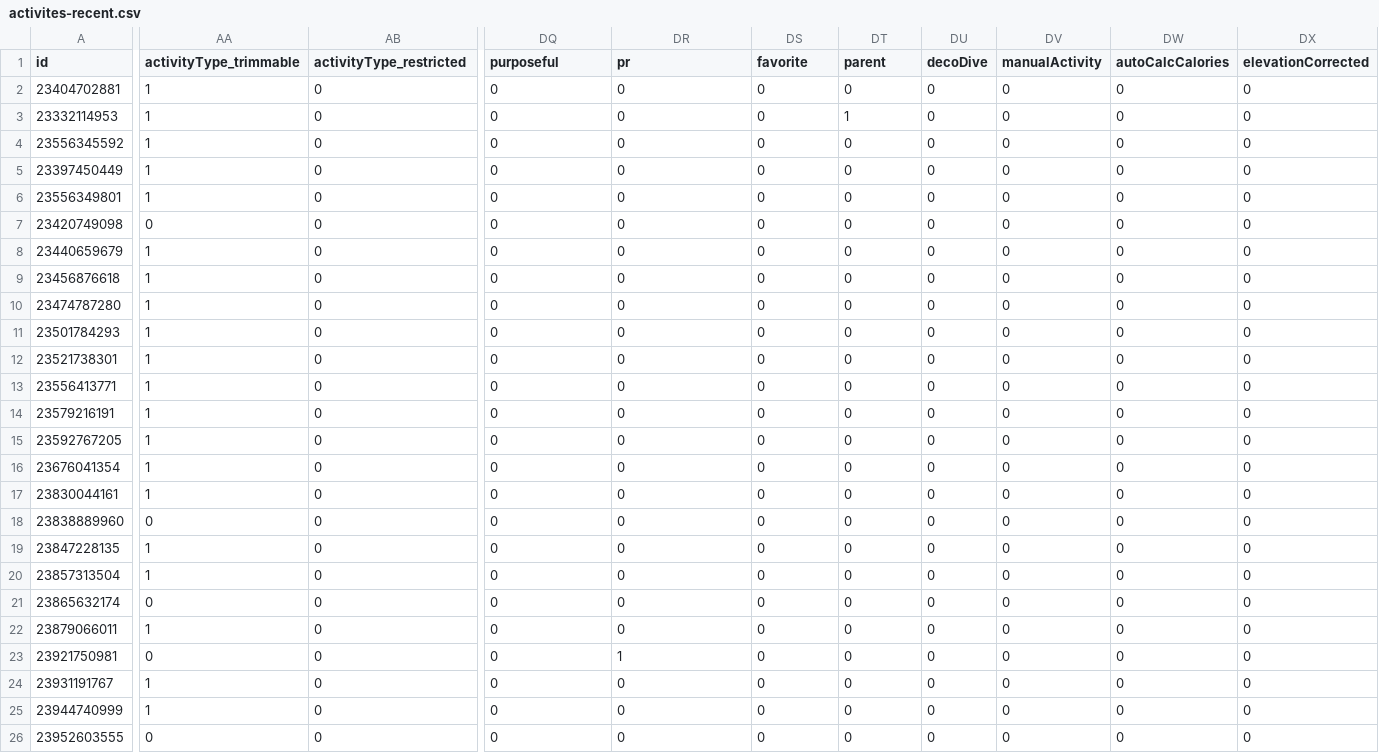
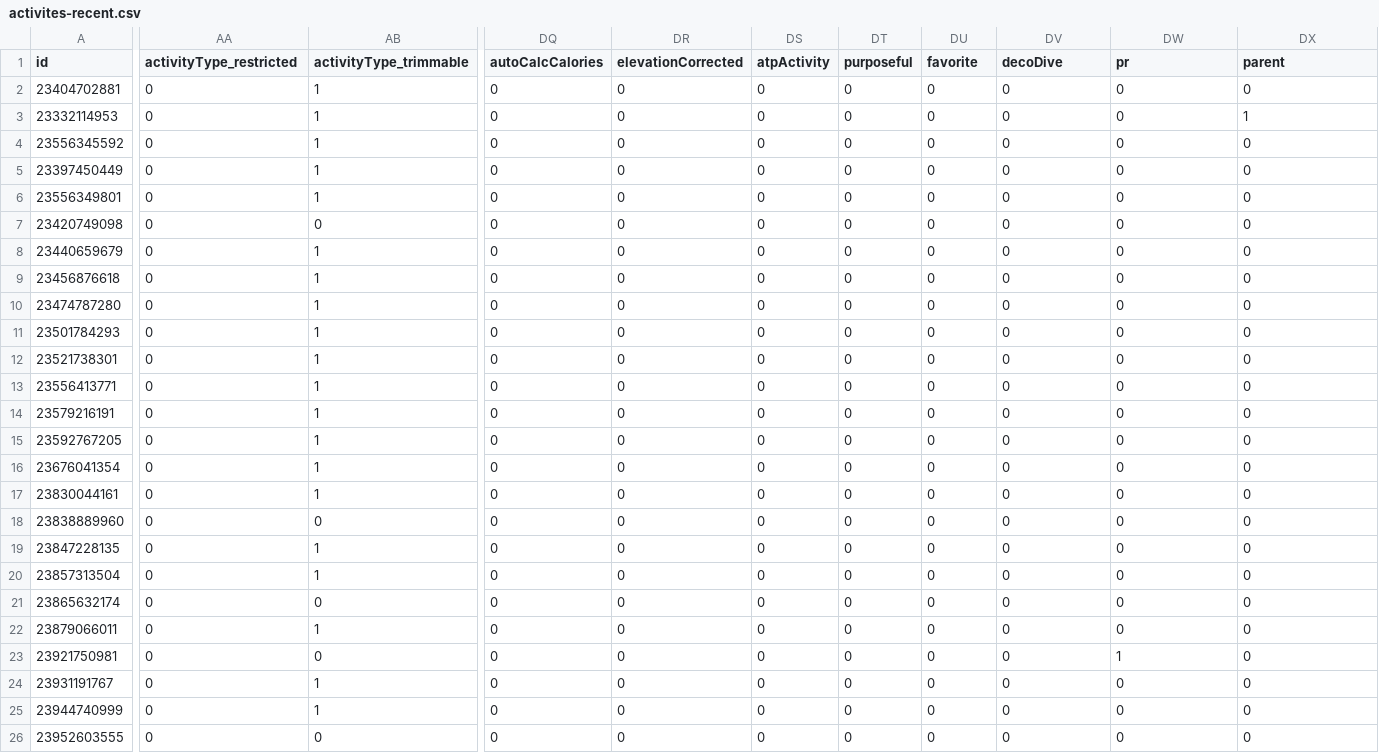
Before and after one commit to nicolasmahut-ui/garmin-data-frere, a CSV file: activites-recent.csv, drawn as a sheet; only a part is shown, gaps mark what is left out; the diff covers the shown part only; the diff names each change by its address in the sheet, - before the commit and + after, or states it on an @@ line.

Commit message:
activites recentes 2026-08-13 18:00

```diff
--- a/activites-recent.csv
+++ b/activites-recent.csv
-AA1: activityType_trimmable
+AA1: activityType_restricted
-AB1: activityType_restricted
+AB1: activityType_trimmable
-DQ1: purposeful
+DQ1: autoCalcCalories
-DR1: pr
+DR1: elevationCorrected
-DS1: favorite
+DS1: atpActivity
-DT1: parent
+DT1: purposeful
-DU1: decoDive
+DU1: favorite
-DV1: manualActivity
+DV1: decoDive
-DW1: autoCalcCalories
+DW1: pr
-DX1: elevationCorrected
+DX1: parent
-AA2:AA6 (activityType_restricted): 1
+AA2:AA6 (activityType_restricted): 0
-AB2:AB6 (activityType_trimmable): 0
+AB2:AB6 (activityType_trimmable): 1
-DT3 (purposeful): 1
+DT3 (purposeful): 0
-DX3 (parent): 0
+DX3 (parent): 1
-AA8:AA17 (activityType_restricted): 1
+AA8:AA17 (activityType_restricted): 0
-AB8:AB17 (activityType_trimmable): 0
+AB8:AB17 (activityType_trimmable): 1
-AA19:AA20 (activityType_restricted): 1
+AA19:AA20 (activityType_restricted): 0
-AB19:AB20 (activityType_trimmable): 0
+AB19:AB20 (activityType_trimmable): 1
-AA22 (activityType_restricted): 1
+AA22 (activityType_restricted): 0
-AB22 (activityType_trimmable): 0
+AB22 (activityType_trimmable): 1
-DR23 (elevationCorrected): 1
+DR23 (elevationCorrected): 0
-DW23 (pr): 0
+DW23 (pr): 1
-AA24:AA25 (activityType_restricted): 1
+AA24:AA25 (activityType_restricted): 0
-AB24:AB25 (activityType_trimmable): 0
+AB24:AB25 (activityType_trimmable): 1
```
Also changed, not shown: 1 edited cell elsewhere in this file.
